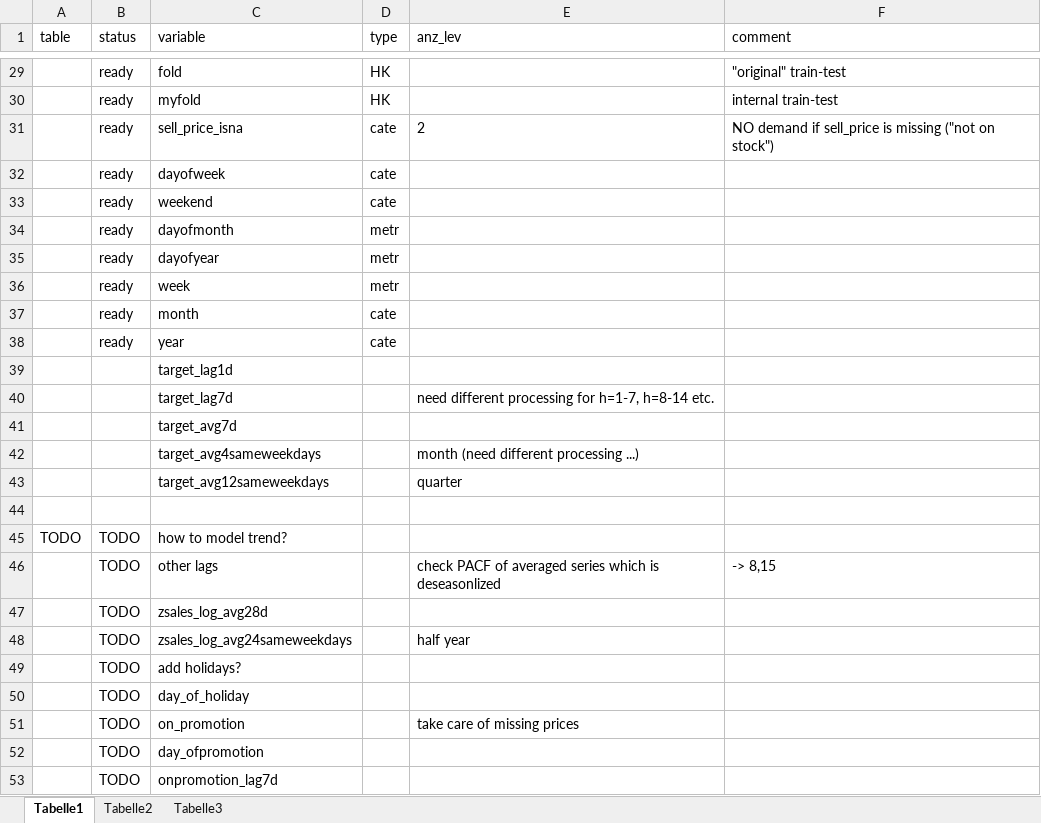
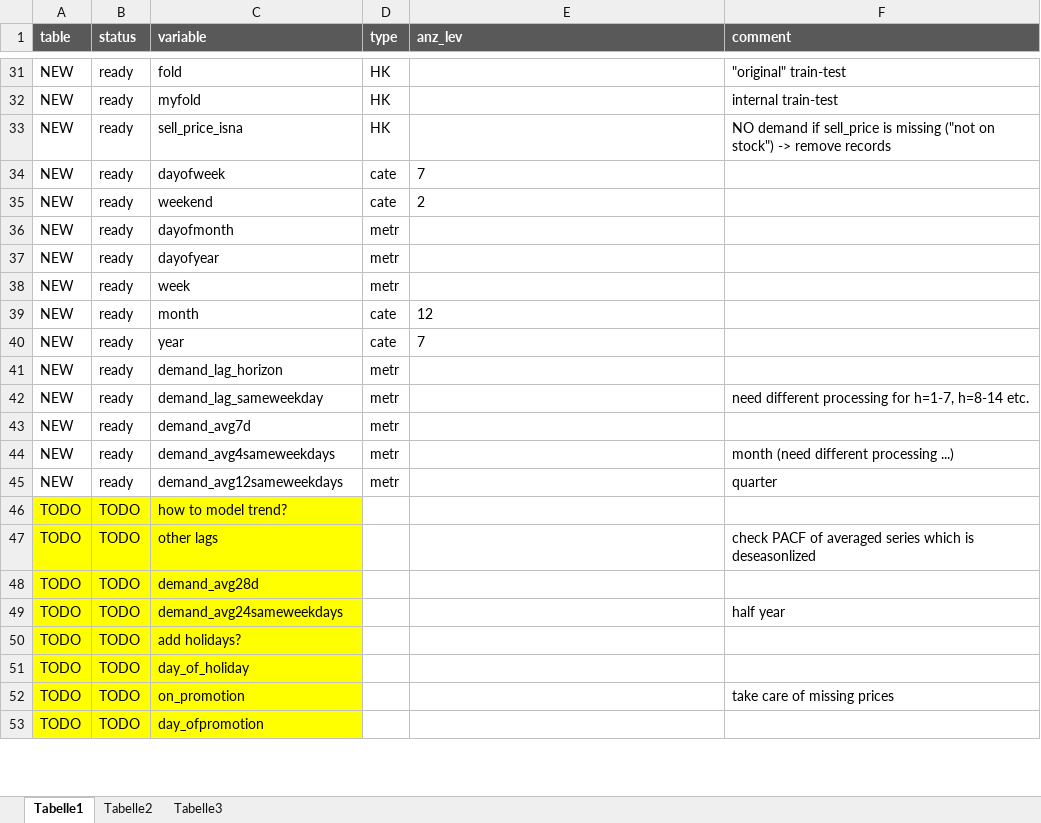
Before and after one commit to uwpz/M5, an Excel workbook: DATAMODEL_m5.xlsx, sheet Tabelle1, drawn as a sheet; only a part is shown, gaps mark what is left out; values as stored, in another font and other column widths than the file's, no borders; conditional formats not drawn; removed rows and columns are numbered as before the commit, all else as after; the diff covers the shown part only; the diff names each change by its address in the sheet, - before the commit and + after, or states it on an @@ line.

```diff
--- a/DATAMODEL_m5.xlsx (sheet Tabelle1)
+++ b/DATAMODEL_m5.xlsx (sheet Tabelle1)
@@ A1:F1 fill: none → #595959, bold: off → on, text colour: black → #FFFFFF @@
-A31:A32 (table): (empty)
+A31:A32 (table): NEW
-row 31:  | ready | sell_price_isna | cate | 2 | NO demand if sell_price is missing ("not on stock")
+row 33: NEW | ready | sell_price_isna | HK |  | NO demand if sell_price is missing ("not on stock") -> remove records
-A34:A40 (table): (empty)
+A34:A40 (table): NEW
-E34 (anz_lev): (empty)
+E34 (anz_lev): 7
-E35 (anz_lev): (empty)
+E35 (anz_lev): 2
-E39 (anz_lev): (empty)
+E39 (anz_lev): 12
-E40 (anz_lev): (empty)
+E40 (anz_lev): 7
-row 39:  |  | target_lag1d
-row 40:  |  | target_lag7d |  | need different processing for h=1-7, h=8-14 etc.
-row 41:  |  | target_avg7d
-row 42:  |  | target_avg4sameweekdays |  | month (need different processing ...)
-row 43:  |  | target_avg12sameweekdays |  | quarter
-row 41: (empty)
+row 41: NEW | ready | demand_lag_horizon | metr
+row 42: NEW | ready | demand_lag_sameweekday | metr |  | need different processing for h=1-7, h=8-14 etc.
+row 43: NEW | ready | demand_avg7d | metr
+row 44: NEW | ready | demand_avg4sameweekdays | metr |  | month (need different processing ...)
+row 45: NEW | ready | demand_avg12sameweekdays | metr |  | quarter
-A46:C46 fill: none
+A46:C46 fill: #FFFF00
-row 46:  | TODO | other lags |  | check PACF of averaged series which is deseasonlized | -> 8,15
-row 47:  | TODO | zsales_log_avg28d
-row 48:  | TODO | zsales_log_avg24sameweekdays |  | half year
+row 47: TODO | TODO | other lags |  |  | check PACF of averaged series which is deseasonlized
+row 48: TODO | TODO | demand_avg28d
+row 49: TODO | TODO | demand_avg24sameweekdays |  |  | half year
-A50:A51 (table): (empty)
+A50:A51 (table): TODO
-A50:C51 fill: none
+A50:C51 fill: #FFFF00
-row 51:  | TODO | on_promotion |  | take care of missing prices
+row 52: TODO | TODO | on_promotion |  |  | take care of missing prices
-A53 (table): (empty)
+A53 (table): TODO
-A53:C53 fill: none
+A53:C53 fill: #FFFF00
-row 53:  | TODO | onpromotion_lag7d
```
Also changed, not shown: 3 added rows, 54 edited cells and cell formats elsewhere in this sheet, 2 other files.
